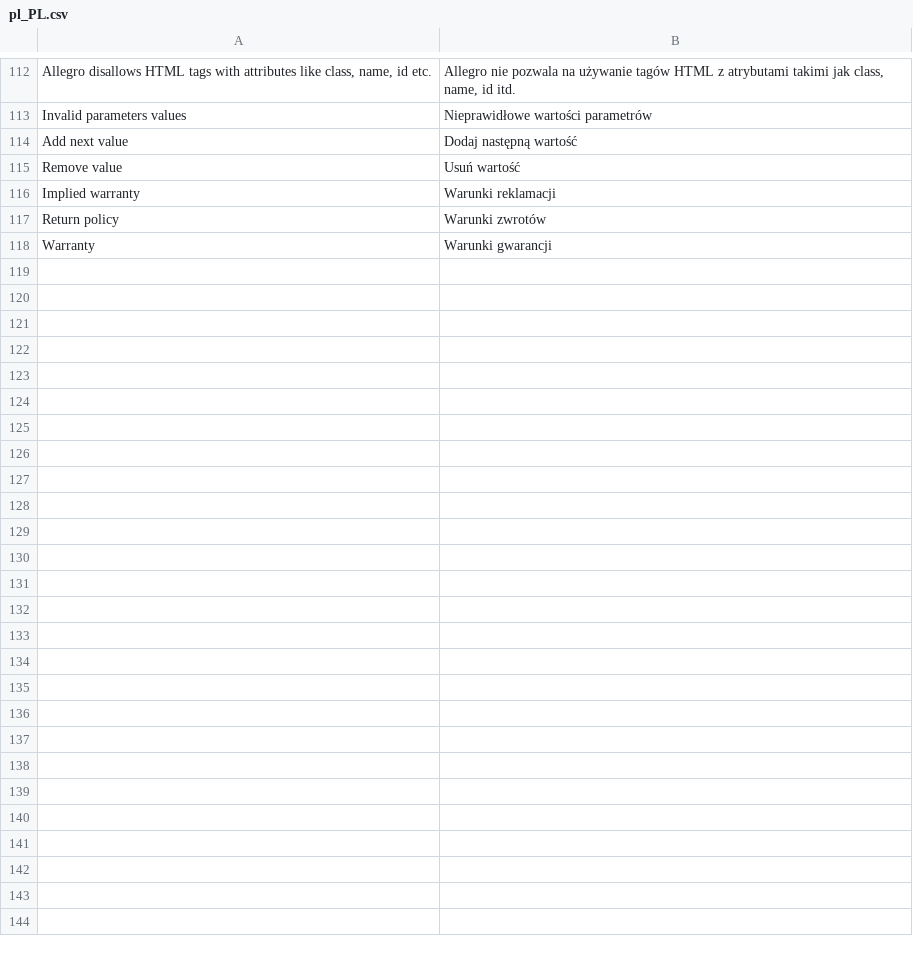
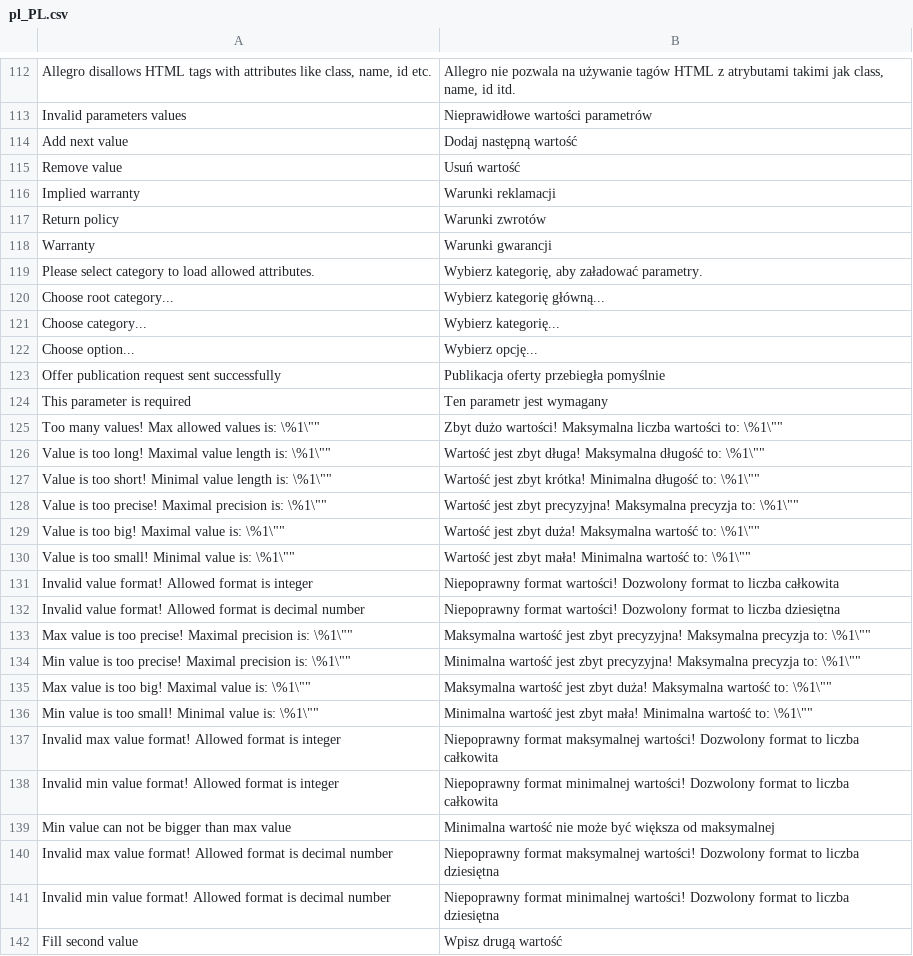
Before and after one commit to macopedia/magento2-allegro, a CSV file: i18n/pl_PL.csv, drawn as a sheet; only a part is shown, gaps mark what is left out.

Commit message:
Modify description validation
-Add validation for qty field
-Add translations for parameters

```diff
--- a/i18n/pl_PL.csv
+++ b/i18n/pl_PL.csv
@@ -118 +118,25 @@
 "Warranty","Warunki gwarancji"
+"Please select category to load allowed attributes.","Wybierz kategorię, aby załadować parametry."
+"Choose root category...","Wybierz kategorię główną..."
+"Choose category...","Wybierz kategorię..."
+"Choose option...","Wybierz opcję..."
+"Offer publication request sent successfully","Publikacja oferty przebiegła pomyślnie"
+"This parameter is required","Ten parametr jest wymagany"
+"Too many values! Max allowed values is: \"%1\"","Zbyt dużo wartości! Maksymalna liczba wartości to: \"%1\""
+"Value is too long! Maximal value length is: \"%1\"","Wartość jest zbyt długa! Maksymalna długość to: \"%1\""
+"Value is too short! Minimal value length is: \"%1\"","Wartość jest zbyt krótka! Minimalna długość to: \"%1\""
+"Value is too precise! Maximal precision is: \"%1\"","Wartość jest zbyt precyzyjna! Maksymalna precyzja to: \"%1\""
+"Value is too big! Maximal value is: \"%1\"","Wartość jest zbyt duża! Maksymalna wartość to: \"%1\""
+"Value is too small! Minimal value is: \"%1\"","Wartość jest zbyt mała! Minimalna wartość to: \"%1\""
+"Invalid value format! Allowed format is integer","Niepoprawny format wartości! Dozwolony format to liczba całkowita"
+"Invalid value format! Allowed format is decimal number","Niepoprawny format wartości! Dozwolony format to liczba dziesiętna"
+"Max value is too precise! Maximal precision is: \"%1\"","Maksymalna wartość jest zbyt precyzyjna! Maksymalna precyzja to: \"%1\""
+"Min value is too precise! Maximal precision is: \"%1\"","Minimalna wartość jest zbyt precyzyjna! Maksymalna precyzja to: \"%1\""
+"Max value is too big! Maximal value is: \"%1\"","Maksymalna wartość jest zbyt duża! Maksymalna wartość to: \"%1\""
+"Min value is too small! Minimal value is: \"%1\"","Minimalna wartość jest zbyt mała! Minimalna wartość to: \"%1\""
+"Invalid max value format! Allowed format is integer","Niepoprawny format maksymalnej wartości! Dozwolony format to liczba całkowita"
+"Invalid min value format! Allowed format is integer","Niepoprawny format minimalnej wartości! Dozwolony format to liczba całkowita"
+"Min value can not be bigger than max value","Minimalna wartość nie może być większa od maksymalnej"
+"Invalid max value format! Allowed format is decimal number","Niepoprawny format maksymalnej wartości! Dozwolony format to liczba dziesiętna"
+"Invalid min value format! Allowed format is decimal number","Niepoprawny format minimalnej wartości! Dozwolony format to liczba dziesiętna"
+"Fill second value","Wpisz drugą wartość"
```
Also changed, not shown: 5 other files.
